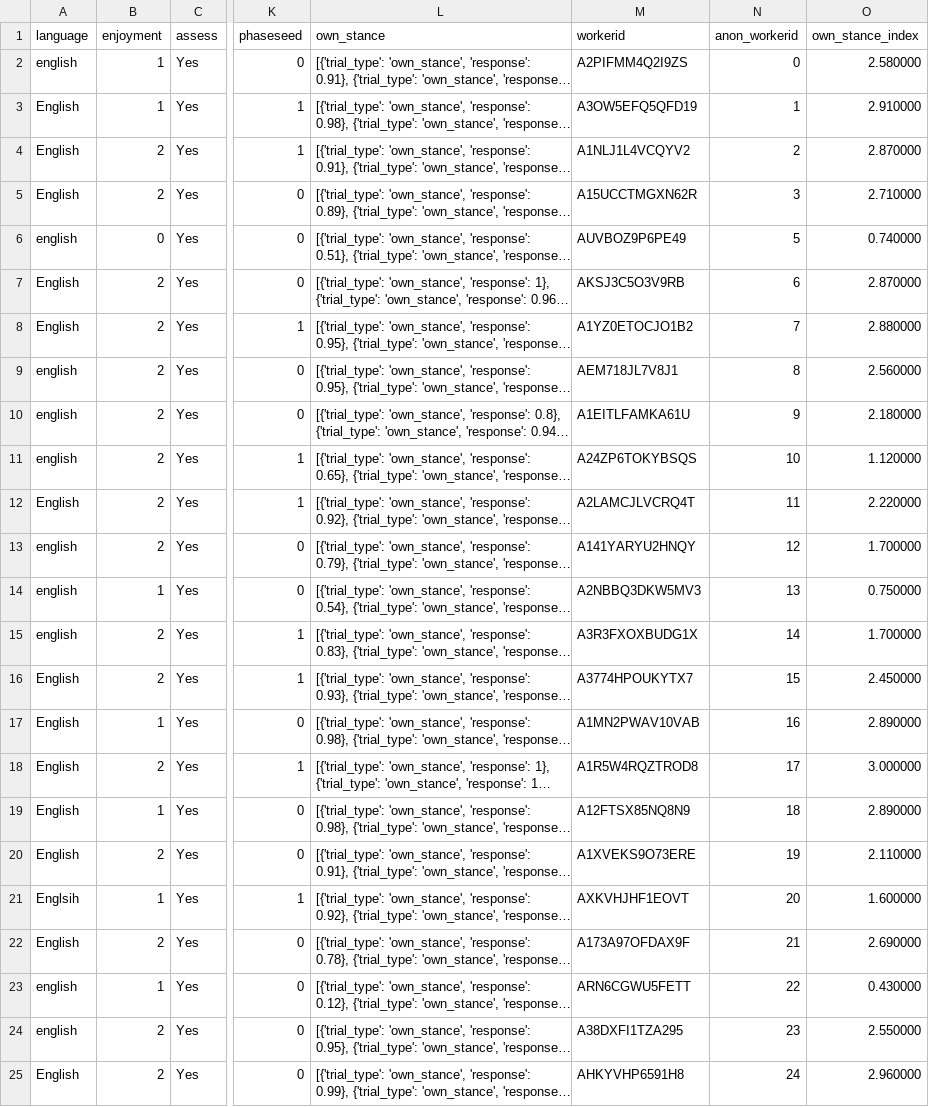
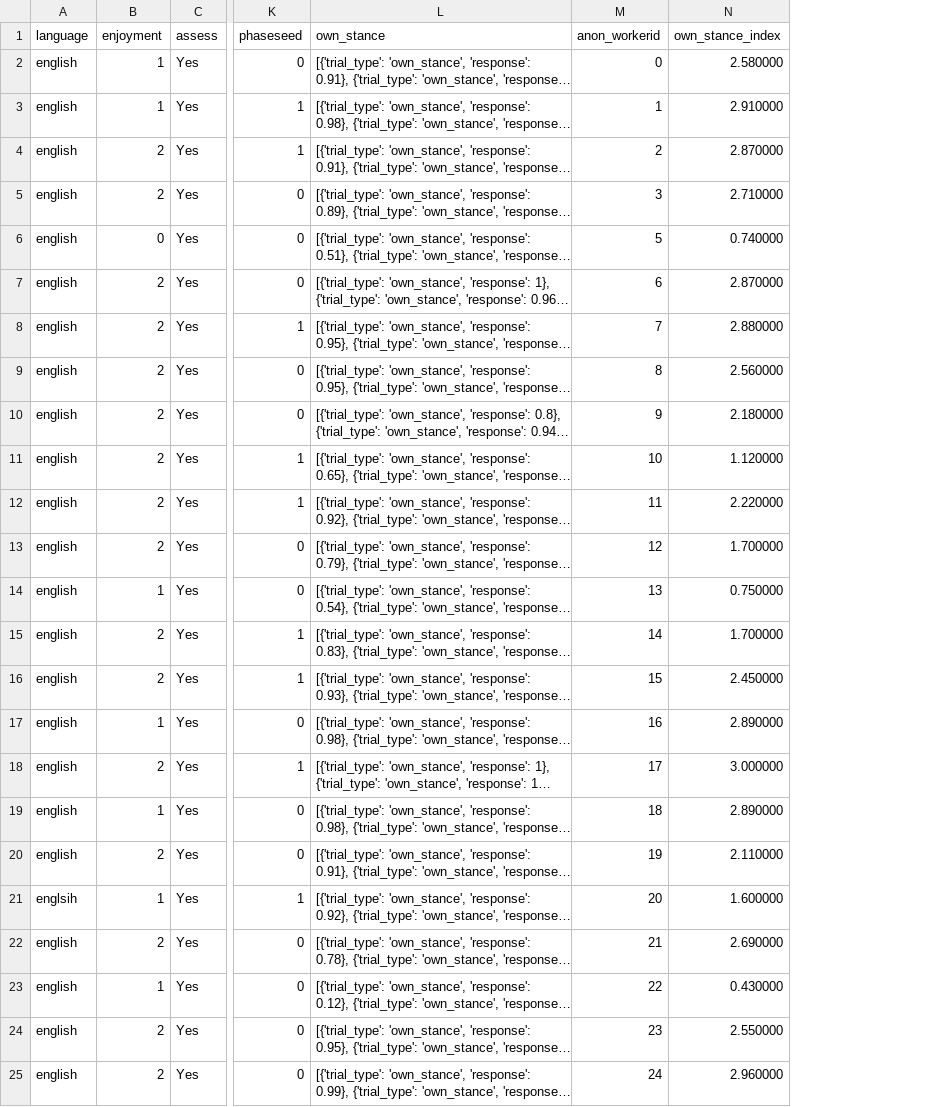
Before and after one commit to yiweiluo/245b_project, a CSV file: analysis/01_experiment/data/reformatted_subjinfo.csv, drawn as a sheet; only a part is shown, gaps mark what is left out; long unchanged cells end in …; the diff names each change by its address in the sheet, - before the commit and + after, or states it on an @@ line.

Commit message:
fixed reformatted csvs and script

```diff
--- a/analysis/01_experiment/data/reformatted_subjinfo.csv
+++ b/analysis/01_experiment/data/reformatted_subjinfo.csv
-column M (workerid), rows 2-25: A2PIFMM4Q2I9ZS | A3OW5EFQ5QFD19 | A1NLJ1L4VCQYV2 | A15UCCTMGXN62R | AUVBOZ9P6PE49 | AKSJ3C5O3V9RB | A1YZ0ETOCJO1B2 | AEM718JL7V8J1 | A1EITLFAMKA61U | A24ZP6TOKYBSQS | A2LAMCJLVCRQ4T | A141YARYU2HNQY | A2NBBQ3DKW5MV3 | A3R3FXOXBUDG1X | A3774HPOUKYTX7 | A1MN2PWAV10VAB | A1R5W4RQZTROD8 | A12FTSX85NQ8N9 | A1XVEKS9O73ERE | AXKVHJHF1EOVT | A173A97OFDAX9F | ARN6CGWU5FETT | A38DXFI1TZA295 | AHKYVHP6591H8
-A3:A5 (language): English
+A3:A5 (language): english
-A7:A8 (language): English
+A7:A8 (language): english
-A12 (language): English
+A12 (language): english
-A16:A20 (language): English
+A16:A20 (language): english
-A21 (language): Englsih
+A21 (language): englsih
-A22 (language): English
+A22 (language): english
-A25 (language): English
+A25 (language): english
```
Also changed, not shown: analysis/01_experiment/data/reformatted_trialinfo.csv, 1 other file.
